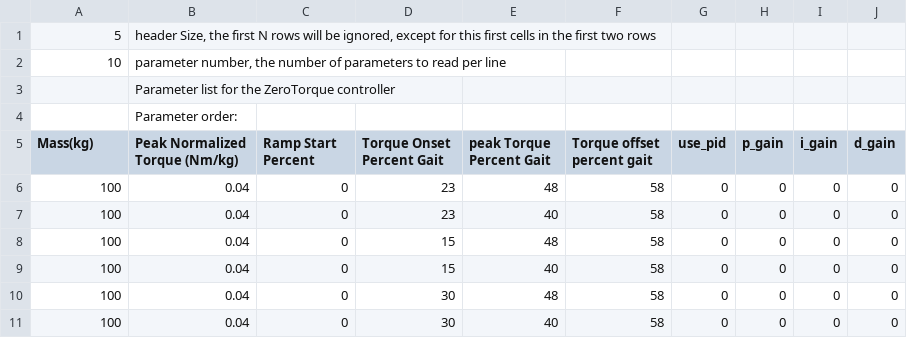
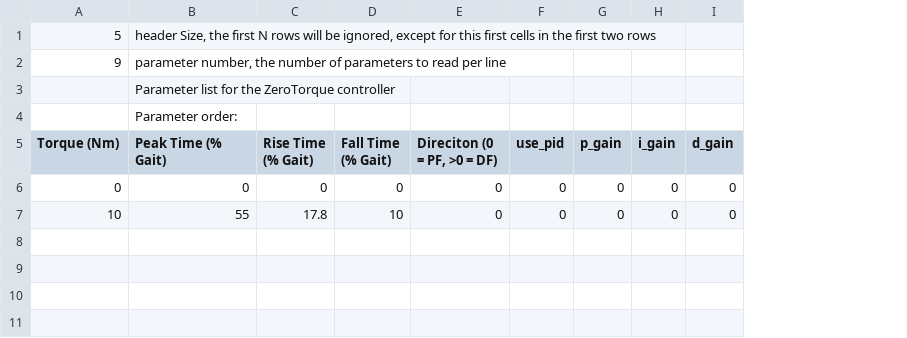
Before and after one commit to naubiomech/ExoCode, a CSV file: SDCard/ankleControllers/zhangCollins.csv, drawn as a sheet; removed rows and columns are numbered as before the commit, all else as after; the diff names each change by its address in the sheet, - before the commit and + after, or states it on an @@ line.

Commit message:
Implamented Zhang-Collins Ankle Controller

```diff
--- a/SDCard/ankleControllers/zhangCollins.csv
+++ b/SDCard/ankleControllers/zhangCollins.csv
+column C (Rise Time (% Gait)), rows 6-7: 0 | 17.8
+column D (Fall Time (% Gait)), rows 6-7: 0 | 10
-column D (Torque Onset Percent Gait), rows 6-7: 23 | 23
-column E (peak Torque Percent Gait), rows 6-7: 48 | 40
-column F (Torque offset percent gait), rows 6-7: 58 | 58
-A2 (Torque (Nm)): 10
+A2 (Torque (Nm)): 9
-A5: Mass(kg)
+A5: Torque (Nm)
-B5: Peak Normalized Torque (Nm/kg)
+B5: Peak Time (% Gait)
-E5: Ramp Start Percent
+E5: Direciton (0 = PF, >0 = DF)
-A6 (Torque (Nm)): 100
+A6 (Torque (Nm)): 0
-B6 (Peak Time (% Gait)): 0.04
+B6 (Peak Time (% Gait)): 0
-A7 (Torque (Nm)): 100
+A7 (Torque (Nm)): 10
-B7 (Peak Time (% Gait)): 0.04
+B7 (Peak Time (% Gait)): 55
-row 8: 100 | 0.04 | 0 | 15 | 48 | 58 | 0 | 0 | 0 | 0
-row 9: 100 | 0.04 | 0 | 15 | 40 | 58 | 0 | 0 | 0 | 0
-row 10: 100 | 0.04 | 0 | 30 | 48 | 58 | 0 | 0 | 0 | 0
-row 11: 100 | 0.04 | 0 | 30 | 40 | 58 | 0 | 0 | 0 | 0
```
Also changed, not shown: 3 other files.
